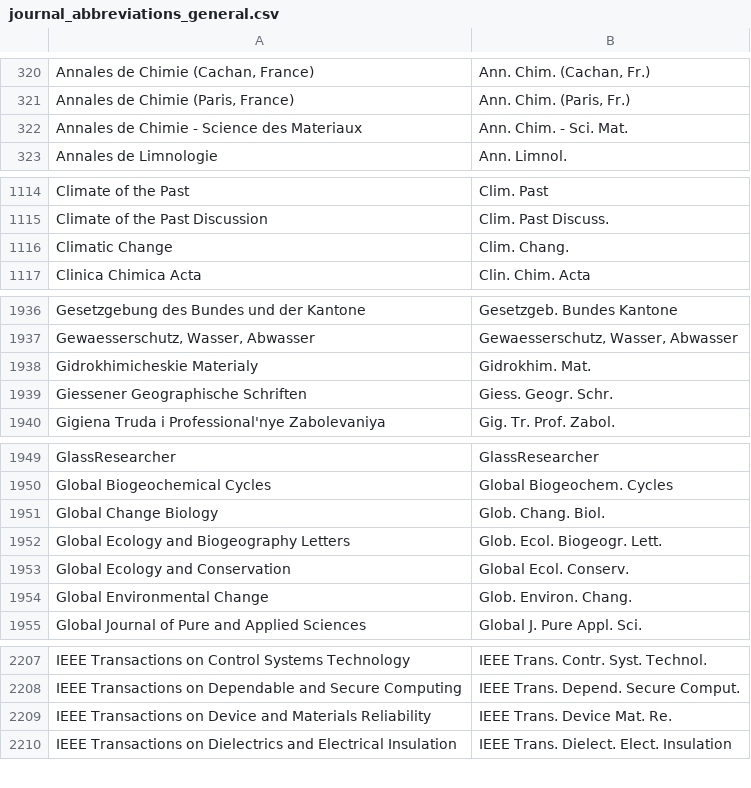
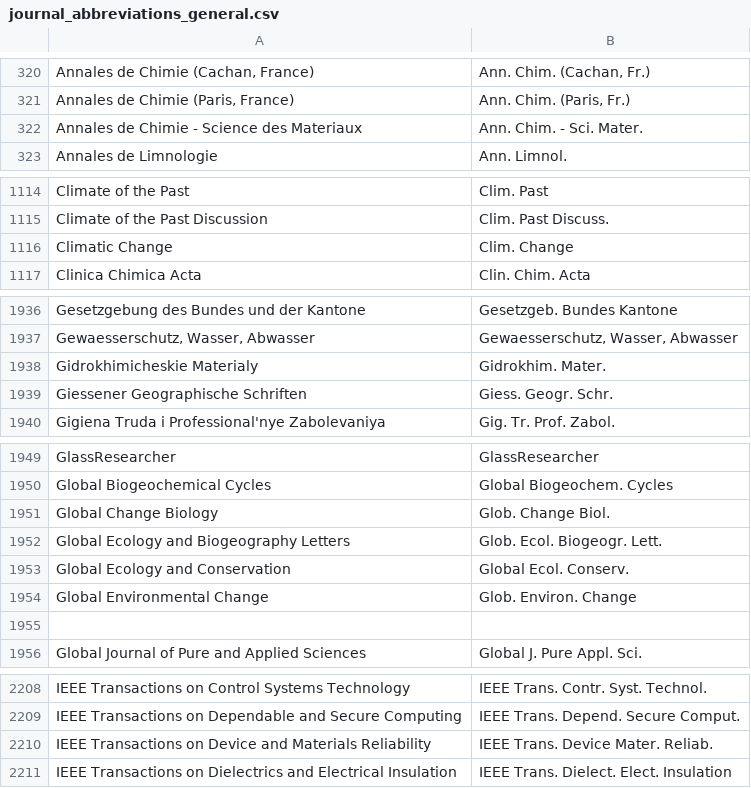
Before and after one commit to JabRef/abbrv.jabref.org, a CSV file: journals/journal_abbreviations_general.csv, drawn as a sheet; only a part is shown, gaps mark what is left out; the diff covers the shown part only.

```diff
--- a/journals/journal_abbreviations_general.csv
+++ b/journals/journal_abbreviations_general.csv
@@ -321,3 +321,3 @@ Annales de Chimie (Cachan, France);Ann. Chim. (Cachan, Fr.)
 Annales de Chimie (Paris, France);Ann. Chim. (Paris, Fr.)
-Annales de Chimie - Science des Materiaux;Ann. Chim. - Sci. Mat.
+Annales de Chimie - Science des Materiaux;Ann. Chim. - Sci. Mater.
 Annales de Limnologie;Ann. Limnol.;;
@@ -1115,3 +1115,3 @@ Climate of the Past;Clim. Past;;
 Climate of the Past Discussion;Clim. Past Discuss.;;
-Climatic Change;Clim. Chang.
+Climatic Change;Clim. Change
 Clinica Chimica Acta;Clin. Chim. Acta
@@ -1937,3 +1937,3 @@ Gesetzgebung des Bundes und der Kantone;Gesetzgeb. Bundes Kantone
 Gewaesserschutz, Wasser, Abwasser;Gewaesserschutz, Wasser, Abwasser
-Gidrokhimicheskie Materialy;Gidrokhim. Mat.
+Gidrokhimicheskie Materialy;Gidrokhim. Mater.
 Giessener Geographische Schriften;Giess. Geogr. Schr.
@@ -1950,6 +1950,7 @@ GlassResearcher;GlassResearcher
 Global Biogeochemical Cycles;Global Biogeochem. Cycles
-Global Change Biology;Glob. Chang. Biol.
+Global Change Biology;Glob. Change Biol.
 Global Ecology and Biogeography Letters;Glob. Ecol. Biogeogr. Lett.
 Global Ecology and Conservation;Global Ecol. Conserv.;;
-Global Environmental Change;Glob. Environ. Chang.
+Global Environmental Change;Glob. Environ. Change
+
 Global Journal of Pure and Applied Sciences;Global J. Pure Appl. Sci.
@@ -2208,3 +2209,3 @@ IEEE Transactions on Control Systems Technology;IEEE Trans. Contr. Syst. Technol
 IEEE Transactions on Dependable and Secure Computing;IEEE Trans. Depend. Secure Comput.
-IEEE Transactions on Device and Materials Reliability;IEEE Trans. Device Mat. Re.
+IEEE Transactions on Device and Materials Reliability;IEEE Trans. Device Mater. Reliab.
 IEEE Transactions on Dielectrics and Electrical Insulation;IEEE Trans. Dielect. Elect. Insulation
```
Also changed, not shown: 1 edited cell elsewhere in this file, journals/journal_abbreviations_ams.csv.
